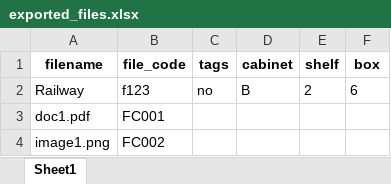
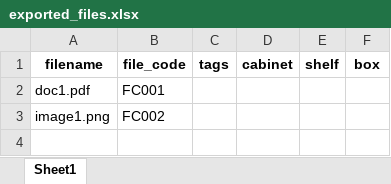
Before and after one commit to Alisha-sagar/Railway_FileManagment, an Excel workbook: FileIndexingAndManagement-main/uploads/exported_files.xlsx, sheet Sheet1, drawn as a sheet; values as stored, in another font and other column widths than the file's, no borders; the diff names each change by its address in the sheet, - before the commit and + after, or states it on an @@ line.

```diff
--- a/FileIndexingAndManagement-main/uploads/exported_files.xlsx (sheet Sheet1)
+++ b/FileIndexingAndManagement-main/uploads/exported_files.xlsx (sheet Sheet1)
-row 2: Railway | f123 | no | B | 2 | 6
```
Also changed, not shown: 11 other files.
